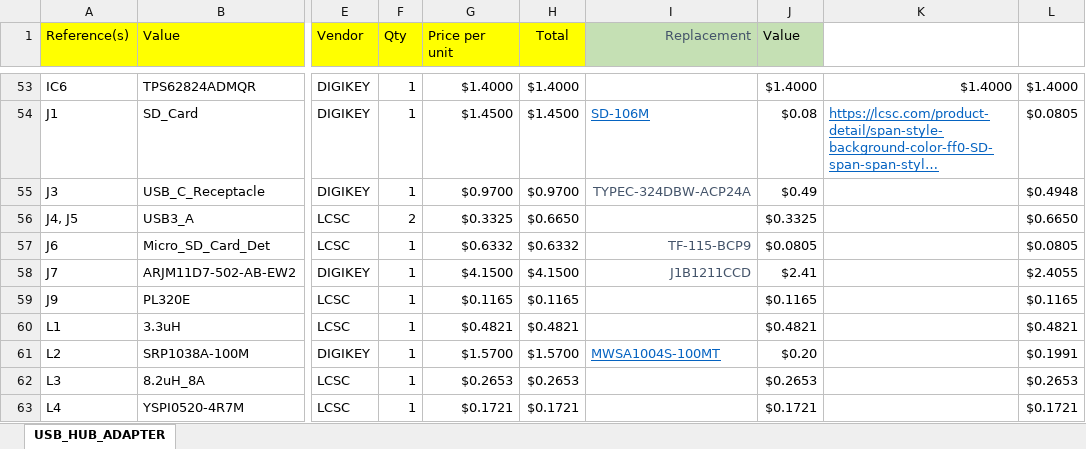
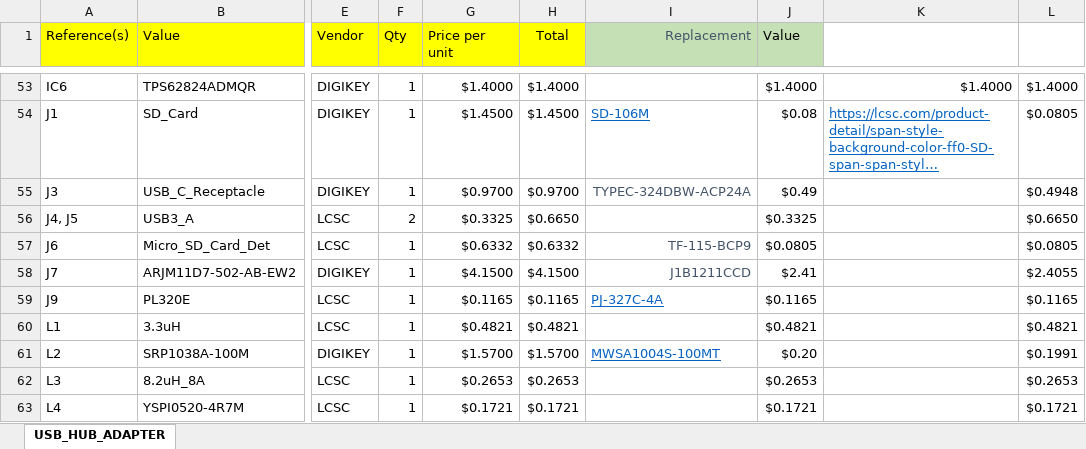
Before and after one commit to R-Mutura/USB_HUB_ADAPTER, an Excel workbook: BOM/V2_PROPOSED_bom_USB_HUB_ADAPTER..xlsx, sheet USB_HUB_ADAPTER, drawn as a sheet; only a part is shown, gaps mark what is left out; long unchanged cells end in …; values as stored, in another font and other column widths than the file's, no borders; the diff names each change by its address in the sheet, - before the commit and + after, or states it on an @@ line.

```diff
--- a/BOM/V2_PROPOSED_bom_USB_HUB_ADAPTER..xlsx (sheet USB_HUB_ADAPTER)
+++ b/BOM/V2_PROPOSED_bom_USB_HUB_ADAPTER..xlsx (sheet USB_HUB_ADAPTER)
-I59 (Replacement): (empty)
+I59 (Replacement): PJ-327C-4A
```
Also changed, not shown: 22 other files.
